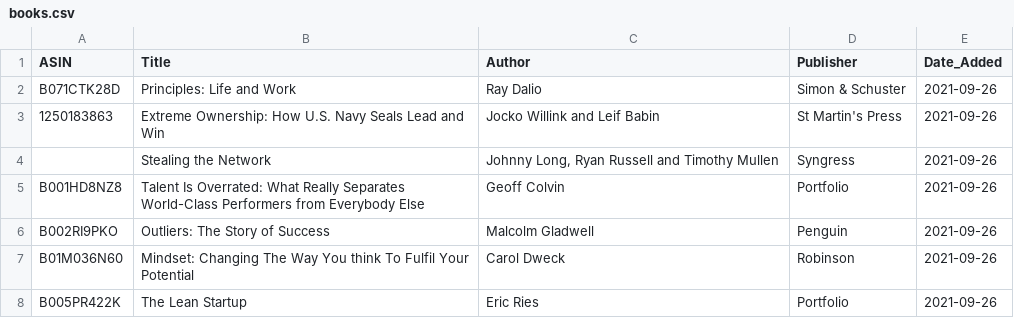
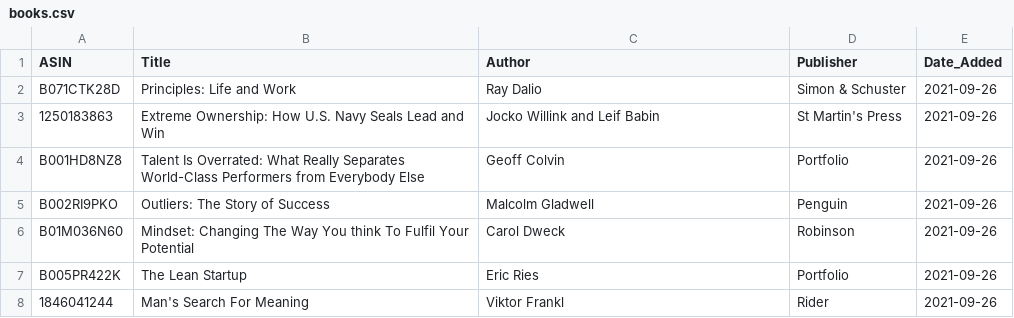
Before and after one commit to jacechua/infinite-library-babel, a CSV file: books.csv, drawn as a sheet; only a part is shown; the shorter side is filled out with more unchanged rows.

Commit message:
Update books.csv

```diff
--- a/books.csv
+++ b/books.csv
@@ -3,3 +3,2 @@ B071CTK28D,"Principles: Life and Work",Ray Dalio,Simon & Schuster,2021-09-26
 1250183863,"Extreme Ownership: How U.S. Navy Seals Lead and Win",Jocko Willink and Leif Babin,St Martin's Press,2021-09-26
-,"Stealing the Network","Johnny Long, Ryan Russell and Timothy Mullen",Syngress,2021-09-26
 B001HD8NZ8,"Talent Is Overrated: What Really Separates World-Class Performers from Everybody Else",Geoff Colvin,Portfolio,2021-09-26
```
